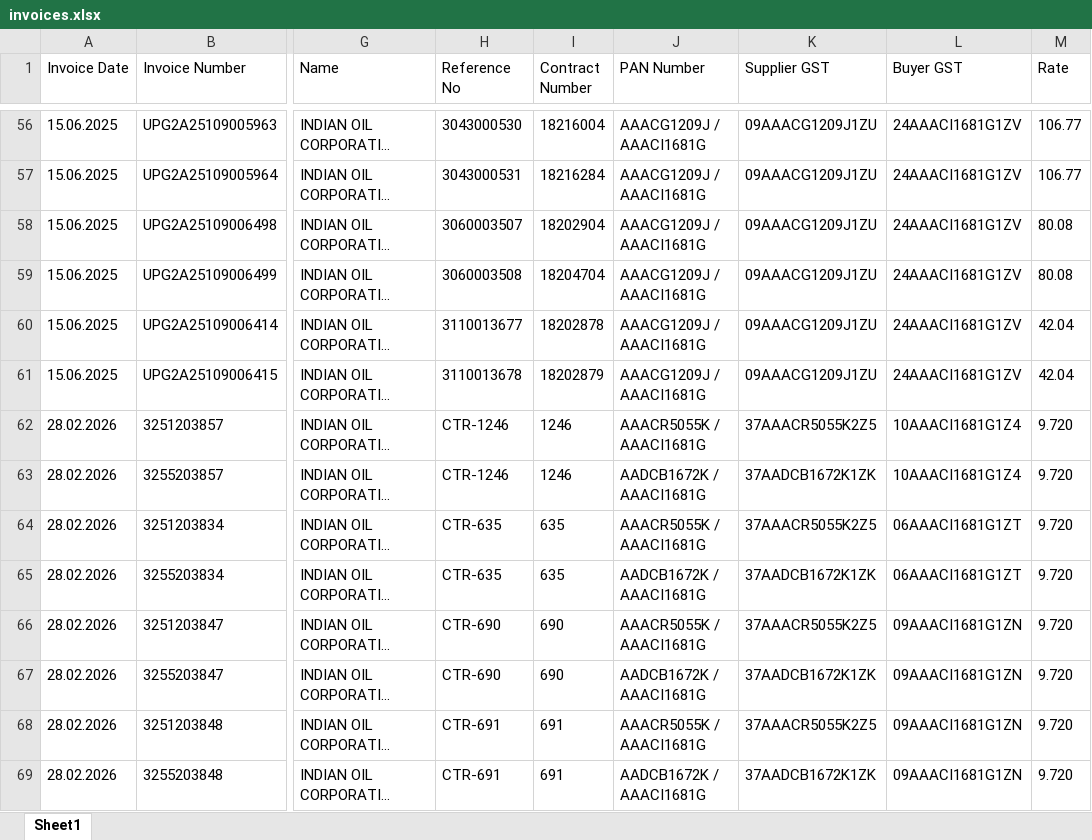
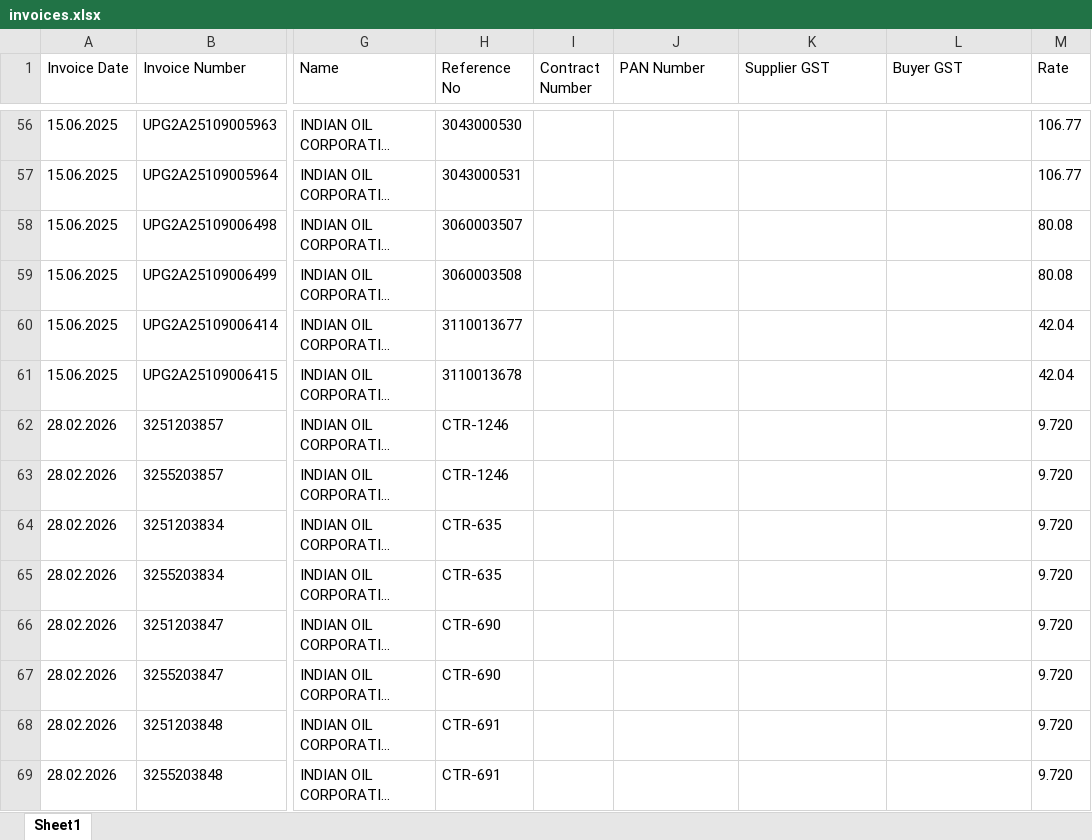
Before and after one commit to sanchi1004/invoice-analyser, an Excel workbook: output/invoices.xlsx, sheet Sheet1, drawn as a sheet; only a part is shown, gaps mark what is left out; long unchanged cells end in …; values as stored, in another font and other column widths than the file's, no borders; the diff covers the shown part only; the diff names each change by its address in the sheet, - before the commit and + after, or states it on an @@ line.

```diff
--- a/output/invoices.xlsx (sheet Sheet1)
+++ b/output/invoices.xlsx (sheet Sheet1)
-I56 (Contract Number): 18216004
+I56 (Contract Number): (empty)
-J56:J61 (PAN Number): AAACG1209J / AAACI1681G
+J56:J61 (PAN Number): (empty)
-K56:K61 (Supplier GST): 09AAACG1209J1ZU
+K56:K61 (Supplier GST): (empty)
-L56:L61 (Buyer GST): 24AAACI1681G1ZV
+L56:L61 (Buyer GST): (empty)
-I57 (Contract Number): 18216284
+I57 (Contract Number): (empty)
-I58 (Contract Number): 18202904
+I58 (Contract Number): (empty)
-I59 (Contract Number): 18204704
+I59 (Contract Number): (empty)
-I60 (Contract Number): 18202878
+I60 (Contract Number): (empty)
-I61 (Contract Number): 18202879
+I61 (Contract Number): (empty)
-I62:I63 (Contract Number): 1246
+I62:I63 (Contract Number): (empty)
-J62 (PAN Number): AAACR5055K / AAACI1681G
+J62 (PAN Number): (empty)
-K62 (Supplier GST): 37AAACR5055K2Z5
+K62 (Supplier GST): (empty)
-L62:L63 (Buyer GST): 10AAACI1681G1Z4
+L62:L63 (Buyer GST): (empty)
-J63 (PAN Number): AADCB1672K / AAACI1681G
+J63 (PAN Number): (empty)
-K63 (Supplier GST): 37AADCB1672K1ZK
+K63 (Supplier GST): (empty)
-I64:I65 (Contract Number): 635
+I64:I65 (Contract Number): (empty)
-J64 (PAN Number): AAACR5055K / AAACI1681G
+J64 (PAN Number): (empty)
-K64 (Supplier GST): 37AAACR5055K2Z5
+K64 (Supplier GST): (empty)
-L64:L65 (Buyer GST): 06AAACI1681G1ZT
+L64:L65 (Buyer GST): (empty)
-J65 (PAN Number): AADCB1672K / AAACI1681G
+J65 (PAN Number): (empty)
-K65 (Supplier GST): 37AADCB1672K1ZK
+K65 (Supplier GST): (empty)
-I66:I67 (Contract Number): 690
+I66:I67 (Contract Number): (empty)
-J66 (PAN Number): AAACR5055K / AAACI1681G
+J66 (PAN Number): (empty)
-K66 (Supplier GST): 37AAACR5055K2Z5
+K66 (Supplier GST): (empty)
-L66:L69 (Buyer GST): 09AAACI1681G1ZN
+L66:L69 (Buyer GST): (empty)
-J67 (PAN Number): AADCB1672K / AAACI1681G
+J67 (PAN Number): (empty)
-K67 (Supplier GST): 37AADCB1672K1ZK
+K67 (Supplier GST): (empty)
-I68:I69 (Contract Number): 691
+I68:I69 (Contract Number): (empty)
-J68 (PAN Number): AAACR5055K / AAACI1681G
+J68 (PAN Number): (empty)
-K68 (Supplier GST): 37AAACR5055K2Z5
+K68 (Supplier GST): (empty)
-J69 (PAN Number): AADCB1672K / AAACI1681G
+J69 (PAN Number): (empty)
-K69 (Supplier GST): 37AADCB1672K1ZK
+K69 (Supplier GST): (empty)
```
Also changed, not shown: 360 edited cells elsewhere in this sheet, 11 other files.
